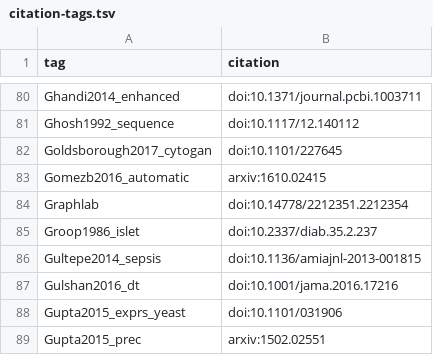
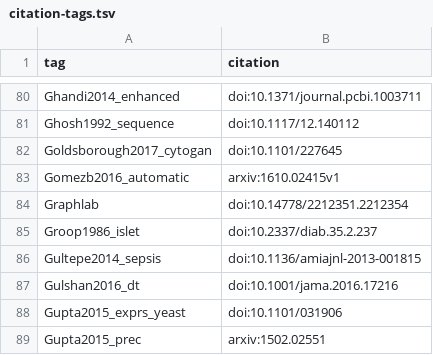
Before and after one commit to greenelab/deep-review, a TSV file: content/citation-tags.tsv, drawn as a sheet; only a part is shown, gaps mark what is left out.

```diff
--- a/content/citation-tags.tsv
+++ b/content/citation-tags.tsv
@@ -82,3 +82,3 @@ Ghosh1992_sequence	doi:10.1117/12.140112
 Goldsborough2017_cytogan	doi:10.1101/227645
-Gomezb2016_automatic	arxiv:1610.02415
+Gomezb2016_automatic	arxiv:1610.02415v1
 Graphlab	doi:10.14778/2212351.2212354
```
Also changed, not shown: 1 other file.
